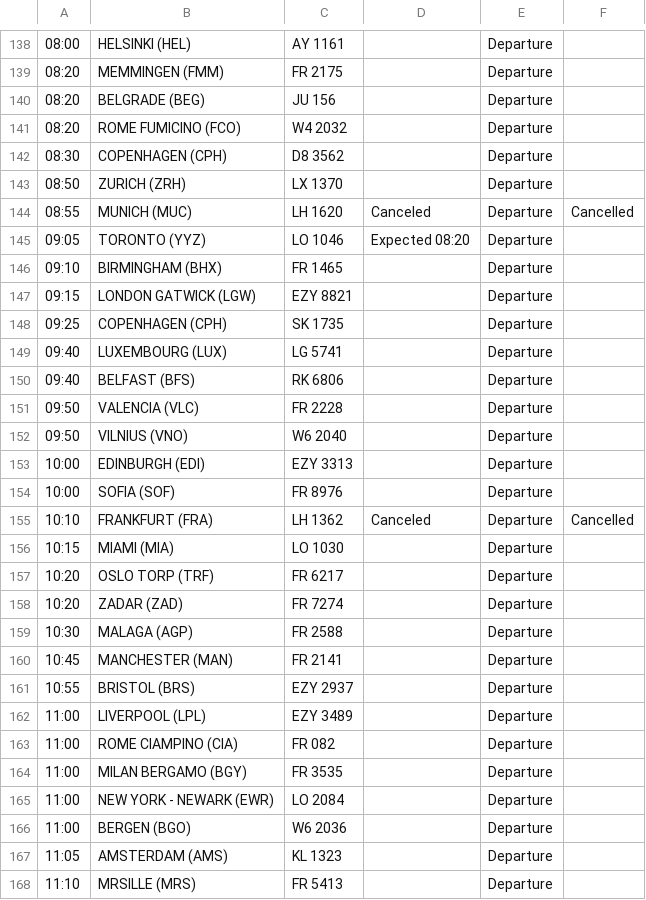
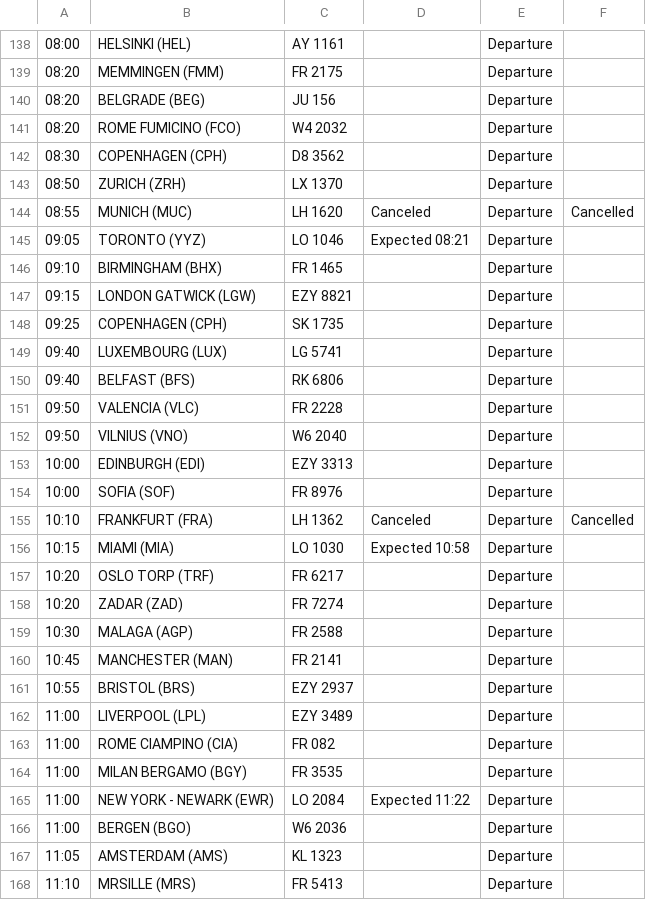
Before and after one commit to ljswierzawska/flights-krakow, a CSV file: flights_krk.csv, drawn as a sheet; only a part is shown, gaps mark what is left out; the diff covers the shown part only; the diff names each change by its address in the sheet, - before the commit and + after, or states it on an @@ line.

```diff
--- a/flights_krk.csv
+++ b/flights_krk.csv
-D145: Expected 08:20
+D145: Expected 08:21
-D156: (empty)
+D156: Expected 10:58
-D165: (empty)
+D165: Expected 11:22
```
Also changed, not shown: 5 edited cells elsewhere in this file.
